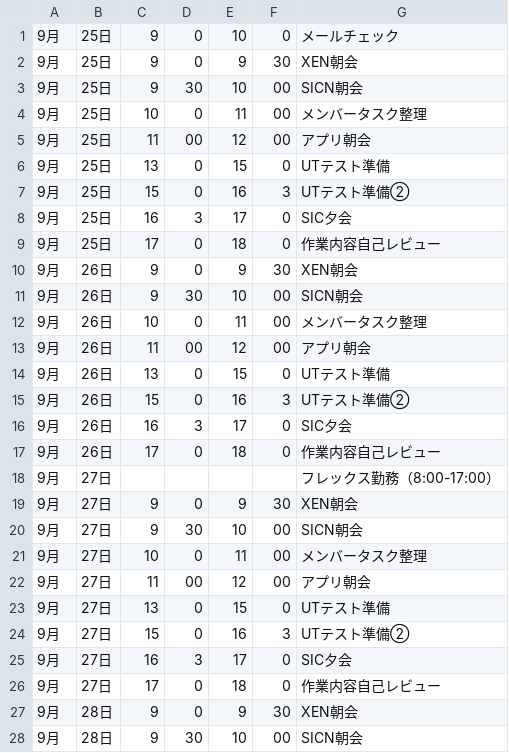
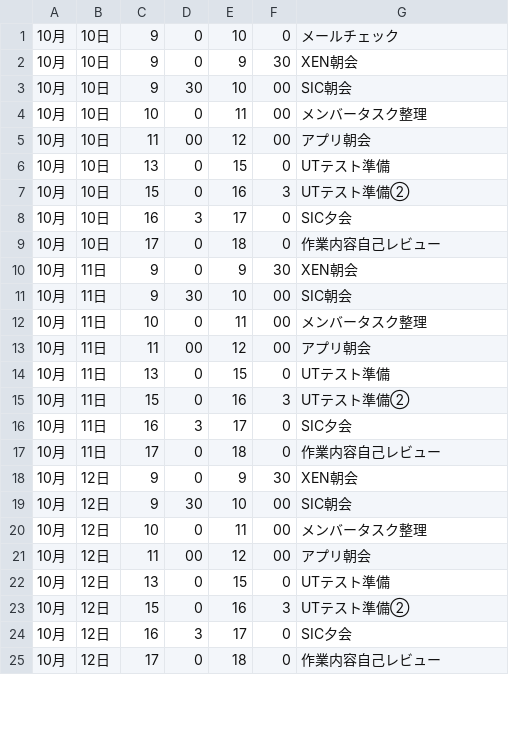
Before and after one commit to DynamicDaikon/python, a CSV file: seleniumSample/schedule.csv, drawn as a sheet; only a part is shown; the diff covers the shown part only.

```diff
--- a/seleniumSample/schedule.csv
+++ b/seleniumSample/schedule.csv
@@ -1,28 +1,25 @@
-9月,25日,9,0,10,0,メールチェック
-9月,25日,9,0,9,30,XEN朝会
-9月,25日,9,30,10,00,SICN朝会
-9月,25日,10,0,11,00,メンバータスク整理
-9月,25日,11,00,12,00,アプリ朝会
-9月,25日,13,0,15,0,UTテスト準備
-9月,25日,15,0,16,3,UTテスト準備②
-9月,25日,16,3,17,0,SIC夕会
-9月,25日,17,0,18,0,作業内容自己レビュー
-9月,26日,9,0,9,30,XEN朝会
-9月,26日,9,30,10,00,SICN朝会
-9月,26日,10,0,11,00,メンバータスク整理
-9月,26日,11,00,12,00,アプリ朝会
-9月,26日,13,0,15,0,UTテスト準備
-9月,26日,15,0,16,3,UTテスト準備②
-9月,26日,16,3,17,0,SIC夕会
-9月,26日,17,0,18,0,作業内容自己レビュー
-9月,27日,,,,,フレックス勤務（8:00-17:00）
-9月,27日,9,0,9,30,XEN朝会
-9月,27日,9,30,10,00,SICN朝会
-9月,27日,10,0,11,00,メンバータスク整理
-9月,27日,11,00,12,00,アプリ朝会
-9月,27日,13,0,15,0,UTテスト準備
-9月,27日,15,0,16,3,UTテスト準備②
-9月,27日,16,3,17,0,SIC夕会
-9月,27日,17,0,18,0,作業内容自己レビュー
-9月,28日,9,0,9,30,XEN朝会
-9月,28日,9,30,10,00,SICN朝会
+10月,10日,9,0,10,0,メールチェック
+10月,10日,9,0,9,30,XEN朝会
+10月,10日,9,30,10,00,SIC朝会
+10月,10日,10,0,11,00,メンバータスク整理
+10月,10日,11,00,12,00,アプリ朝会
+10月,10日,13,0,15,0,UTテスト準備
+10月,10日,15,0,16,3,UTテスト準備②
+10月,10日,16,3,17,0,SIC夕会
+10月,10日,17,0,18,0,作業内容自己レビュー
+10月,11日,9,0,9,30,XEN朝会
+10月,11日,9,30,10,00,SIC朝会
+10月,11日,10,0,11,00,メンバータスク整理
+10月,11日,11,00,12,00,アプリ朝会
+10月,11日,13,0,15,0,UTテスト準備
+10月,11日,15,0,16,3,UTテスト準備②
+10月,11日,16,3,17,0,SIC夕会
+10月,11日,17,0,18,0,作業内容自己レビュー
+10月,12日,9,0,9,30,XEN朝会
+10月,12日,9,30,10,00,SIC朝会
+10月,12日,10,0,11,00,メンバータスク整理
+10月,12日,11,00,12,00,アプリ朝会
+10月,12日,13,0,15,0,UTテスト準備
+10月,12日,15,0,16,3,UTテスト準備②
+10月,12日,16,3,17,0,SIC夕会
+10月,12日,17,0,18,0,作業内容自己レビュー
```
Also changed, not shown: 2 added rows, 7 removed rows and 15 edited cells elsewhere in this file, 1 other file.
